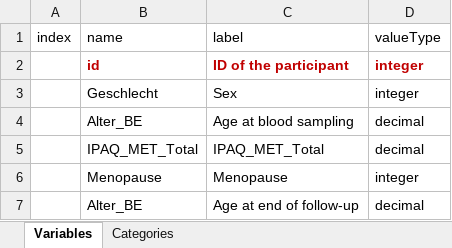
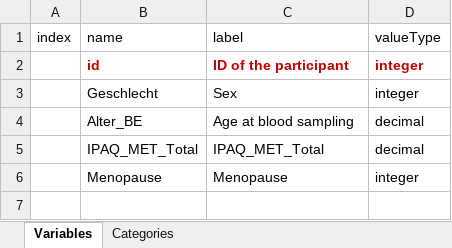
Before and after one commit to nfdi4health/use-cases-harmonisation, an Excel workbook: Tracy/DD_KARMEN_TRACY.xlsx, sheet Variables, drawn as a sheet; values as stored, in another font and other column widths than the file's, no borders; the diff names each change by its address in the sheet, - before the commit and + after, or states it on an @@ line.

Commit message:
DD_KARMEN_TRACY: removed duplicate Alter_BE

```diff
--- a/Tracy/DD_KARMEN_TRACY.xlsx (sheet Variables)
+++ b/Tracy/DD_KARMEN_TRACY.xlsx (sheet Variables)
-row 7:  | Alter_BE | Age at end of follow-up | decimal
```
